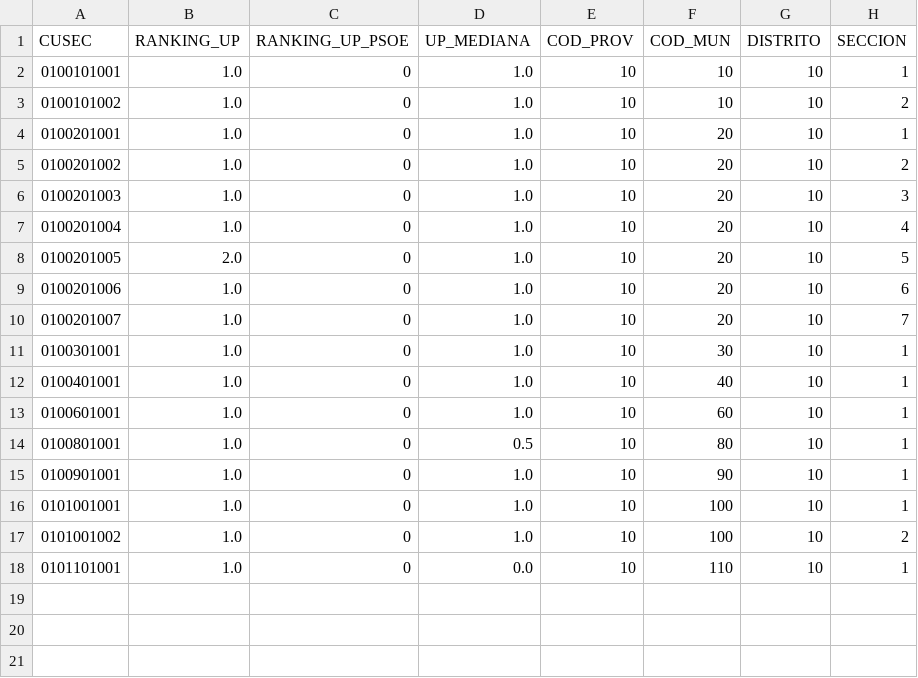
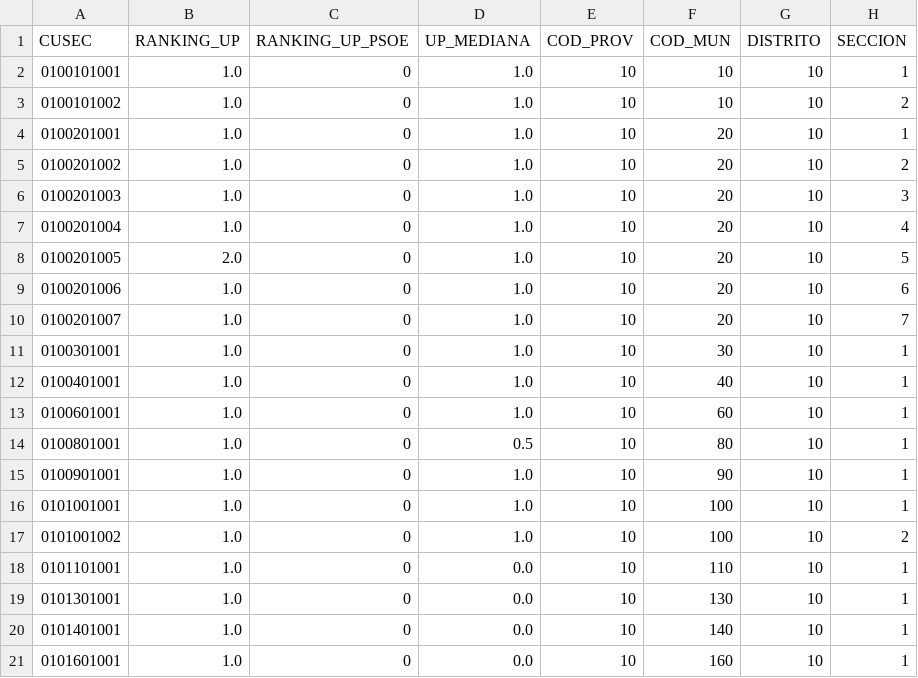
Before and after one commit to HugoJBello/datalyze-v2-geojson-loader, a CSV file: data/csv_data/example.csv, drawn as a sheet; the diff names each change by its address in the sheet, - before the commit and + after, or states it on an @@ line.

```diff
--- a/data/csv_data/example.csv
+++ b/data/csv_data/example.csv
+row 19: 0101301001 | 1.0 | 0 | 0.0 | 10 | 130 | 10 | 1
+row 20: 0101401001 | 1.0 | 0 | 0.0 | 10 | 140 | 10 | 1
+row 21: 0101601001 | 1.0 | 0 | 0.0 | 10 | 160 | 10 | 1
```
Also changed, not shown: 11 other files.
